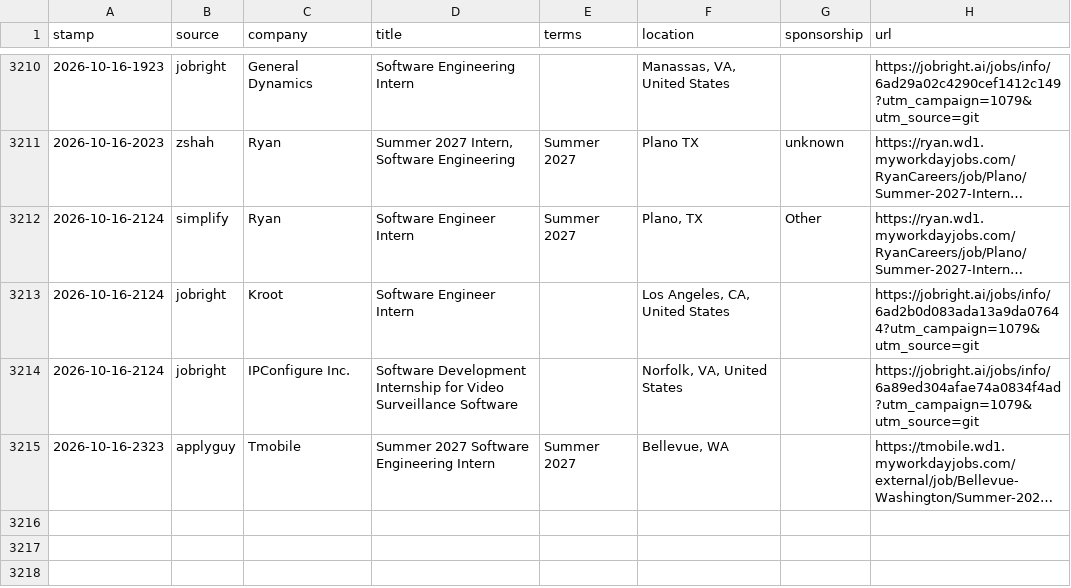
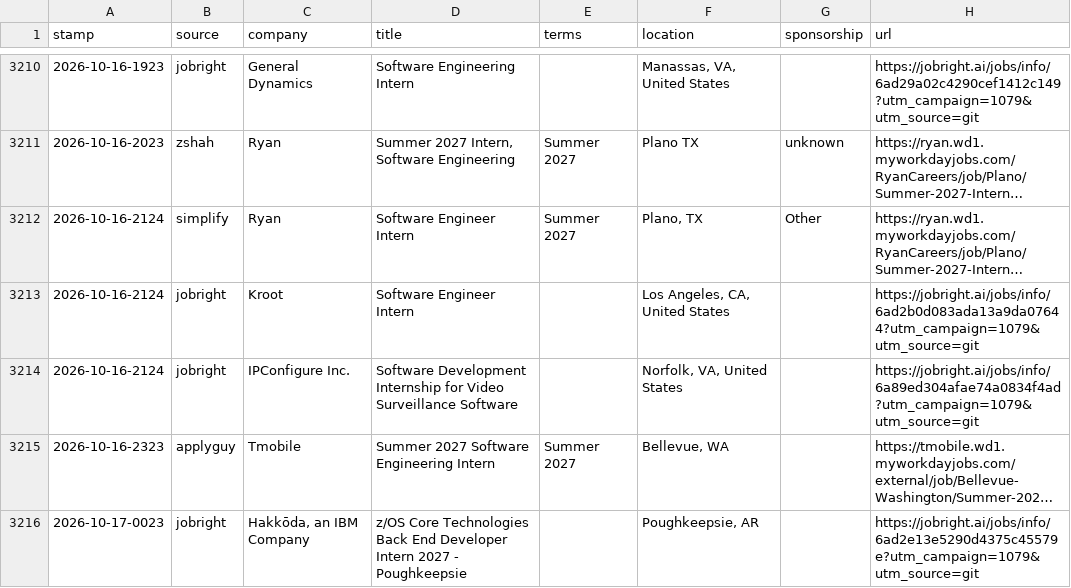
Before and after one commit to JacquesAttinger/job-watcher, a CSV file: alerts.csv, drawn as a sheet; only a part is shown, gaps mark what is left out; long unchanged cells end in …; the diff names each change by its address in the sheet, - before the commit and + after, or states it on an @@ line.

```diff
--- a/alerts.csv
+++ b/alerts.csv
+row 3216: 2026-10-17-0023 | jobright | Hakkōda, an IBM Company | z/OS Core Technologies Back End Developer Intern 2027 - Poughkeepsie |  | Poughkeepsie, AR |  | https://jobright.ai/jobs/info/6ad2e13e5290d4375c45579e?utm_campaign=1079&utm_source=git
```
Also changed, not shown: 2 other files.
